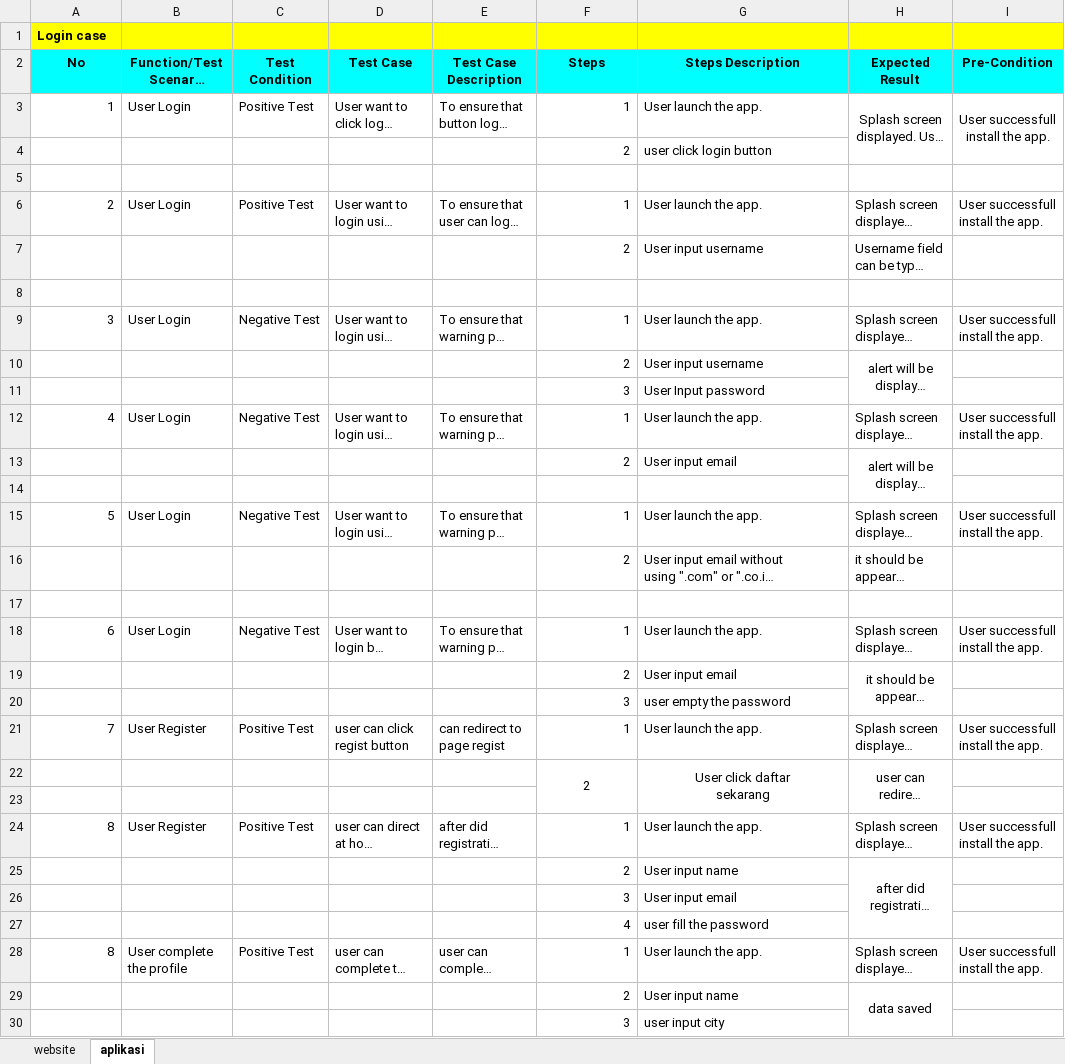
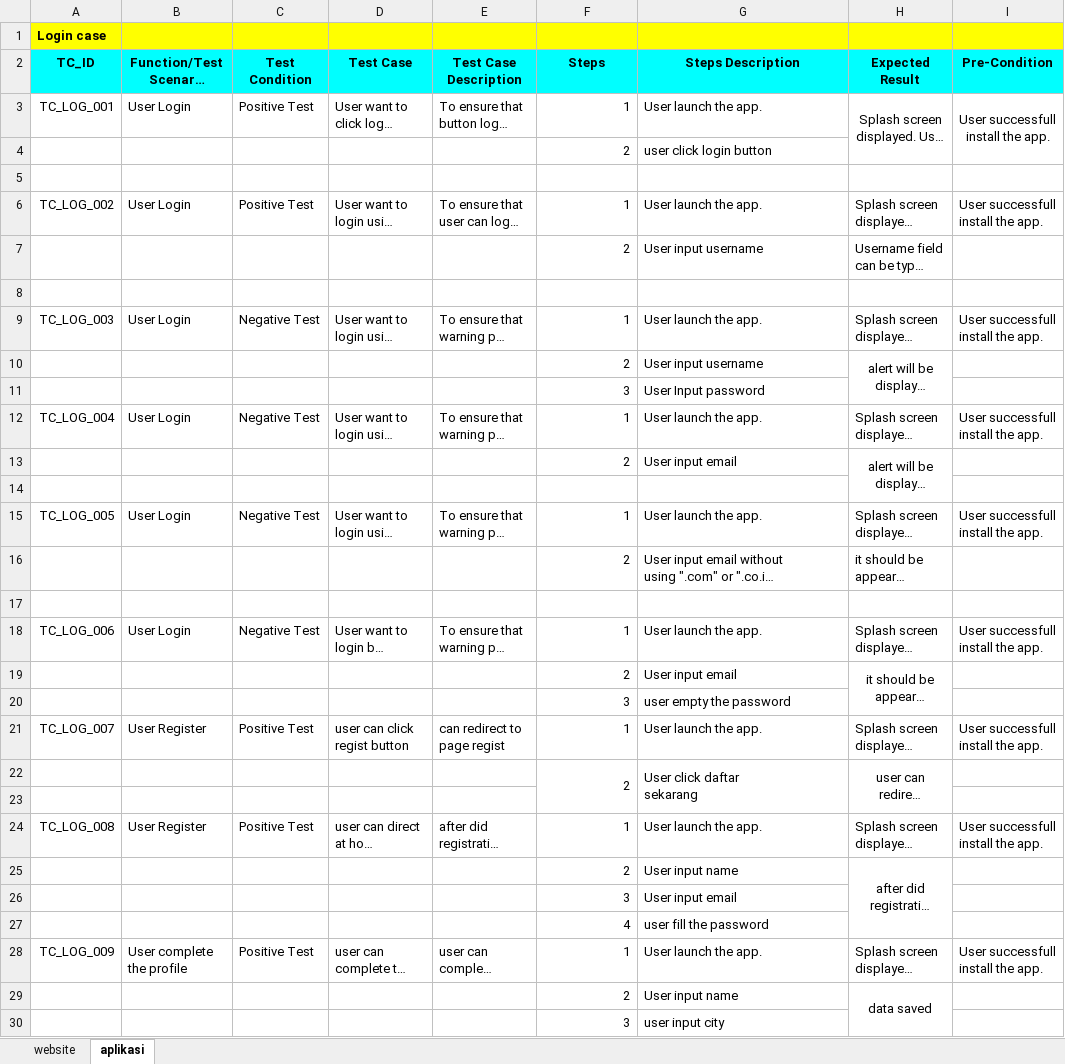
Before and after one commit to afnyokay/23001026_15_ATD_Gold, an Excel workbook: testcase.xlsx, sheet aplikasi, drawn as a sheet; only a part is shown; long unchanged cells end in …; values as stored, in another font and other column widths than the file's, no borders; the diff covers the shown part only; the diff names each change by its address in the sheet, - before the commit and + after, or states it on an @@ line.

```diff
--- a/testcase.xlsx (sheet aplikasi)
+++ b/testcase.xlsx (sheet aplikasi)
-A2: No
+A2: TC_ID
-A3 (TC_ID): 1
+A3 (TC_ID): TC_LOG_001
-A6 (TC_ID): 2
+A6 (TC_ID): TC_LOG_002
-A9 (TC_ID): 3
+A9 (TC_ID): TC_LOG_003
-A12 (TC_ID): 4
+A12 (TC_ID): TC_LOG_004
-A15 (TC_ID): 5
+A15 (TC_ID): TC_LOG_005
-A18 (TC_ID): 6
+A18 (TC_ID): TC_LOG_006
-A21 (TC_ID): 7
+A21 (TC_ID): TC_LOG_007
-F22 alignment: center
+F22 alignment: right
-G22 alignment: center
+G22 alignment: left
-A24 (TC_ID): 8
+A24 (TC_ID): TC_LOG_008
-A28 (TC_ID): 8
+A28 (TC_ID): TC_LOG_009
```
Also changed, not shown: 36 edited cells elsewhere in this sheet, sheet website.
